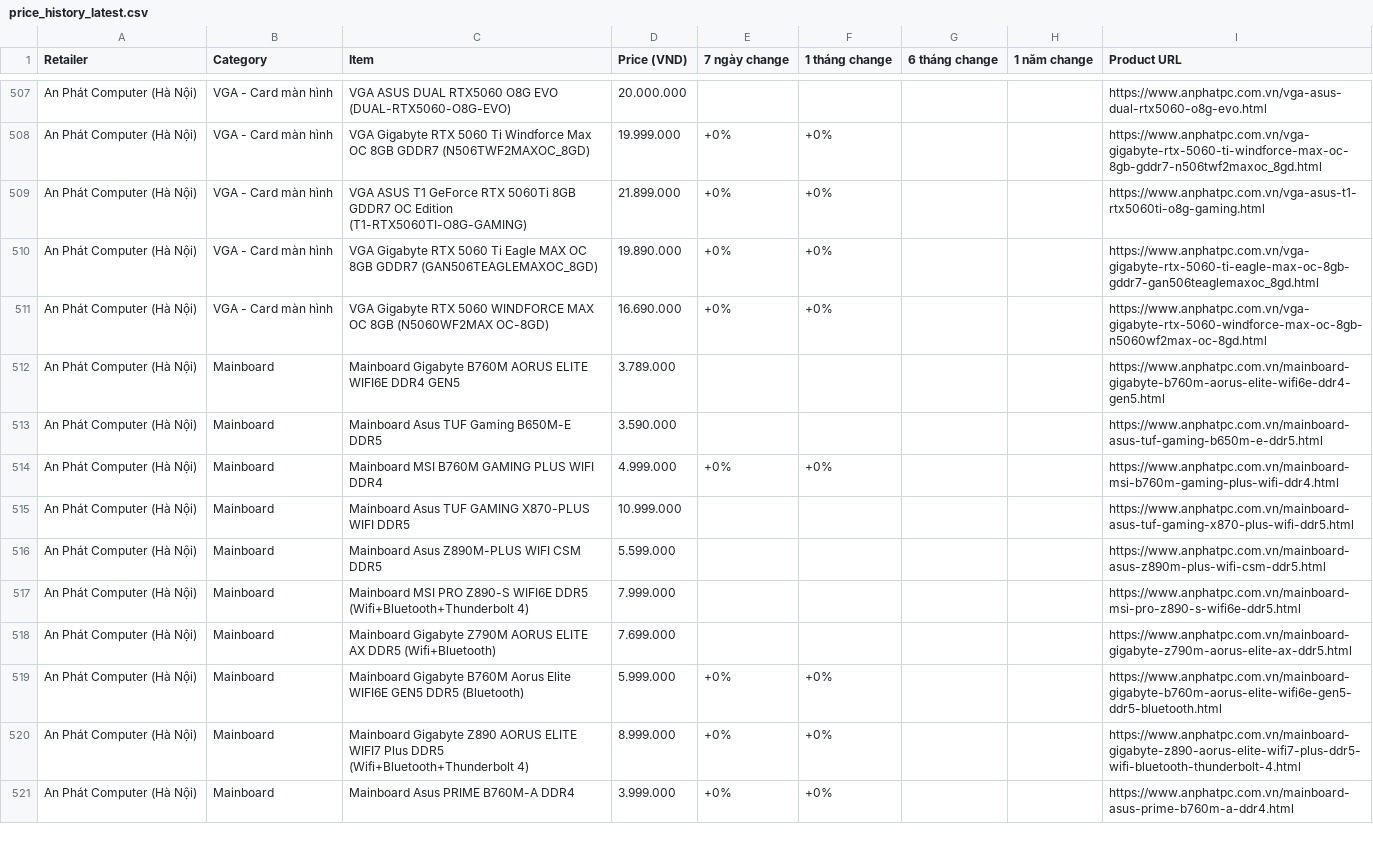
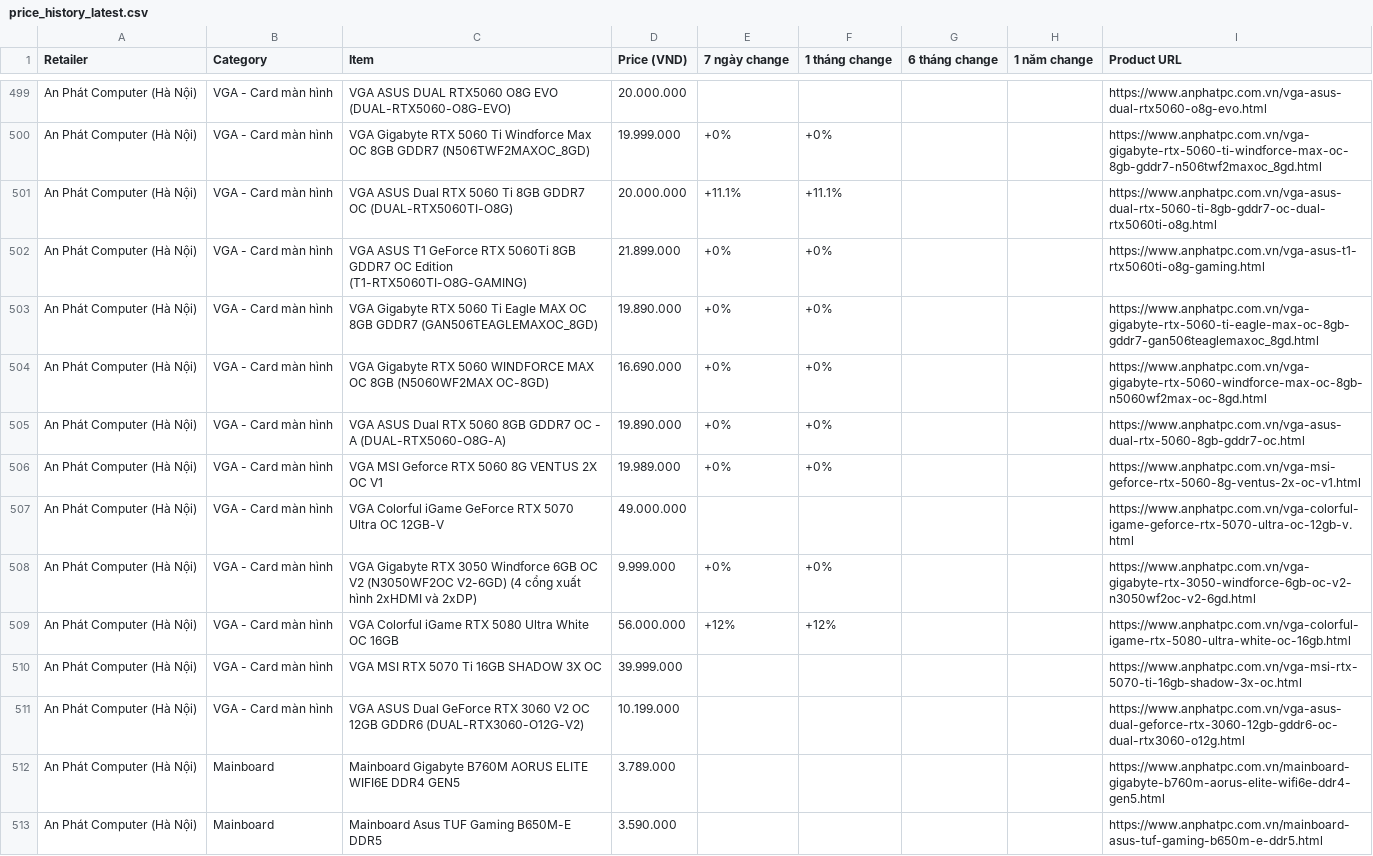
Before and after one commit to tuongphanbase-stack/tech-price-mailer, a CSV file: docs/price_history_latest.csv, drawn as a sheet; only a part is shown, gaps mark what is left out; the shorter side is filled out with more unchanged rows; the diff covers the shown part only.

```diff
--- a/docs/price_history_latest.csv
+++ b/docs/price_history_latest.csv
@@ -508,2 +500,3 @@ An Phát Computer (Hà Nội),VGA - Card màn hình,VGA ASUS DUAL RTX5060 O8G EV
 An Phát Computer (Hà Nội),VGA - Card màn hình,VGA Gigabyte RTX 5060 Ti Windforce Max OC 8GB GDDR7 (N506TWF2MAXOC_8GD),19.999.000,+0%,+0%,,,https://www.anphatpc.com.vn/vga-gigabyte-rtx-5060-ti-windforce-max-oc-8gb-gddr7-n506twf2maxoc_8gd.html
+An Phát Computer (Hà Nội),VGA - Card màn hình,VGA ASUS Dual RTX 5060 Ti 8GB GDDR7 OC (DUAL-RTX5060TI-O8G),20.000.000,+11.1%,+11.1%,,,https://www.anphatpc.com.vn/vga-asus-dual-rtx-5060-ti-8gb-gddr7-oc-dual-rtx5060ti-o8g.html
 An Phát Computer (Hà Nội),VGA - Card màn hình,VGA ASUS T1 GeForce RTX 5060Ti 8GB GDDR7 OC Edition (T1-RTX5060TI-O8G-GAMING),21.899.000,+0%,+0%,,,https://www.anphatpc.com.vn/vga-asus-t1-rtx5060ti-o8g-gaming.html
@@ -511,2 +504,9 @@ An Phát Computer (Hà Nội),VGA - Card màn hình,VGA Gigabyte RTX 5060 Ti Eag
 An Phát Computer (Hà Nội),VGA - Card màn hình,VGA Gigabyte RTX 5060 WINDFORCE MAX OC 8GB (N5060WF2MAX OC-8GD),16.690.000,+0%,+0%,,,https://www.anphatpc.com.vn/vga-gigabyte-rtx-5060-windforce-max-oc-8gb-n5060wf2max-oc-8gd.html
+An Phát Computer (Hà Nội),VGA - Card màn hình,VGA ASUS Dual RTX 5060 8GB GDDR7 OC - A (DUAL-RTX5060-O8G-A),19.890.000,+0%,+0%,,,https://www.anphatpc.com.vn/vga-asus-dual-rtx-5060-8gb-gddr7-oc.html
+An Phát Computer (Hà Nội),VGA - Card màn hình,VGA MSI Geforce RTX 5060 8G VENTUS 2X OC V1,19.989.000,+0%,+0%,,,https://www.anphatpc.com.vn/vga-msi-geforce-rtx-5060-8g-ventus-2x-oc-v1.html
+An Phát Computer (Hà Nội),VGA - Card màn hình,VGA Colorful iGame GeForce RTX 5070 Ultra OC 12GB-V,49.000.000,,,,,https://www.anphatpc.com.vn/vga-colorful-igame-geforce-rtx-5070-ultra-oc-12gb-v.html
+An Phát Computer (Hà Nội),VGA - Card màn hình,VGA Gigabyte RTX 3050 Windforce 6GB OC V2 (N3050WF2OC V2-6GD) (4 cổng xuất hình 2xHDMI và 2xDP),9.999.000,+0%,+0%,,,https://www.anphatpc.com.vn/vga-gigabyte-rtx-3050-windforce-6gb-oc-v2-n3050wf2oc-v2-6gd.html
+An Phát Computer (Hà Nội),VGA - Card màn hình,VGA Colorful iGame RTX 5080 Ultra White OC 16GB,56.000.000,+12%,+12%,,,https://www.anphatpc.com.vn/vga-colorful-igame-rtx-5080-ultra-white-oc-16gb.html
+An Phát Computer (Hà Nội),VGA - Card màn hình,VGA MSI RTX 5070 Ti 16GB SHADOW 3X OC,39.999.000,,,,,https://www.anphatpc.com.vn/vga-msi-rtx-5070-ti-16gb-shadow-3x-oc.html
+An Phát Computer (Hà Nội),VGA - Card màn hình,VGA ASUS Dual GeForce RTX 3060 V2 OC 12GB GDDR6 (DUAL-RTX3060-O12G-V2),10.199.000,,,,,https://www.anphatpc.com.vn/vga-asus-dual-geforce-rtx-3060-12gb-gddr6-oc-dual-rtx3060-o12g.html
 An Phát Computer (Hà Nội),Mainboard,Mainboard Gigabyte B760M AORUS ELITE WIFI6E DDR4 GEN5,3.789.000,,,,,https://www.anphatpc.com.vn/mainboard-gigabyte-b760m-aorus-elite-wifi6e-ddr4-gen5.html
```
Also changed, not shown: 2 added rows, 8 removed rows, 2 moved rows and 6 edited cells elsewhere in this file, 3 other files.
